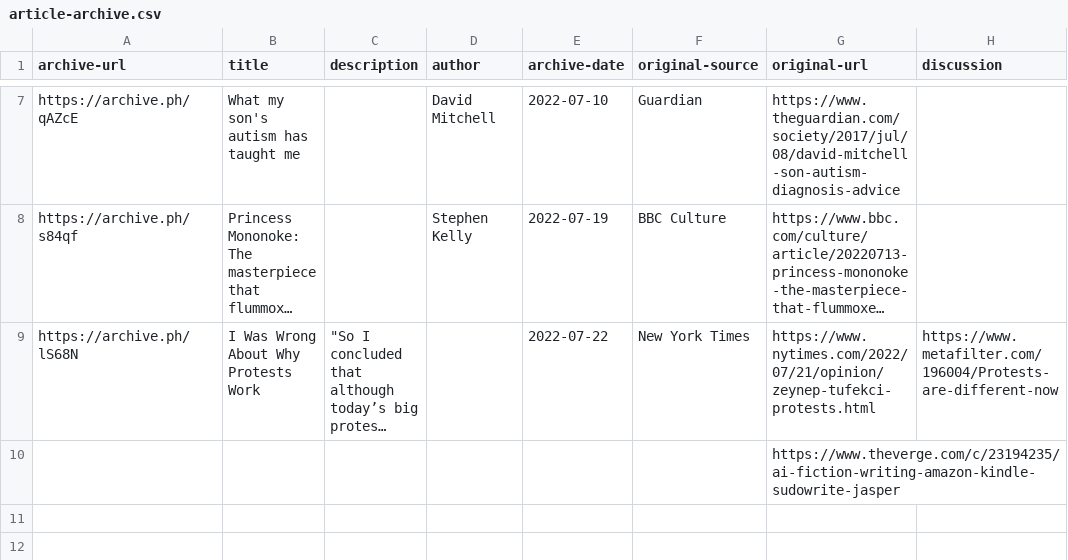
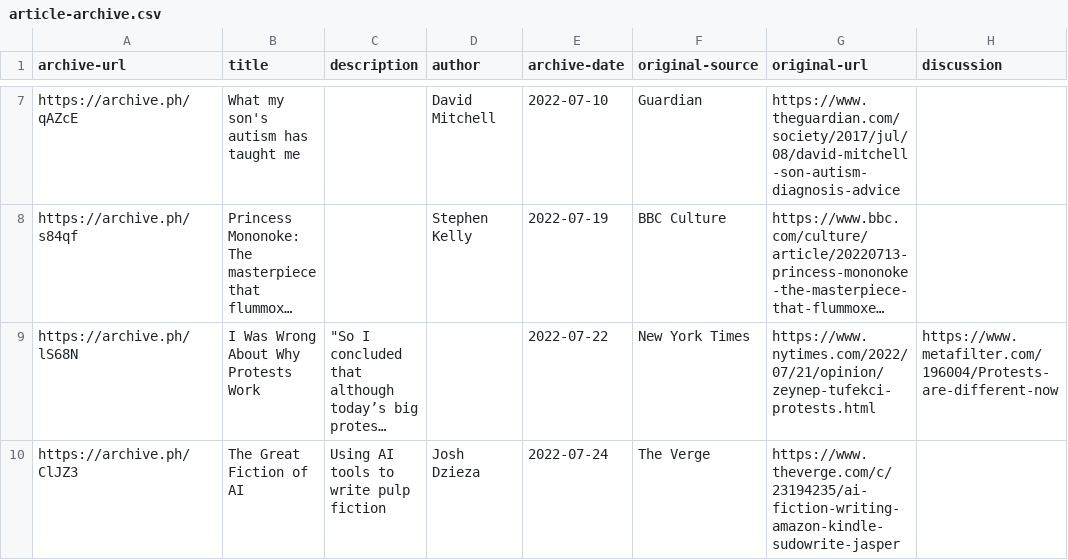
Before and after one commit to tomgp/bookmarks, a CSV file: src/data/article-archive.csv, drawn as a sheet; only a part is shown, gaps mark what is left out; long unchanged cells end in …; removed rows and columns are numbered as before the commit, all else as after; the diff covers the shown part only; the diff names each change by its address in the sheet, - before the commit and + after, or states it on an @@ line.

Commit message:
data update

```diff
--- a/src/data/article-archive.csv
+++ b/src/data/article-archive.csv
-row 10:  |  |  |  |  |  | https://www.theverge.com/c/23194235/ai-fiction-writing-amazon-kindle-sudowrite-jasper
+row 10: https://archive.ph/ClJZ3 | The Great Fiction of AI | Using AI tools to write pulp fiction | Josh Dzieza | 2022-07-24 | The Verge | https://www.theverge.com/c/23194235/ai-fiction-writing-amazon-kindle-sudowrite-jasper
```
Also changed, not shown: 1 added row elsewhere in this file, 1 other file.
